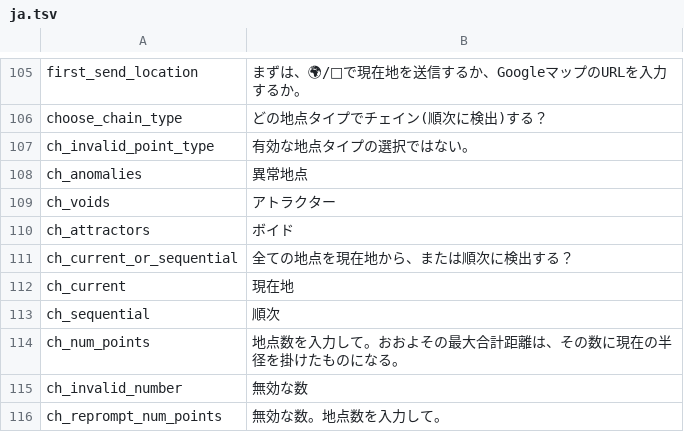
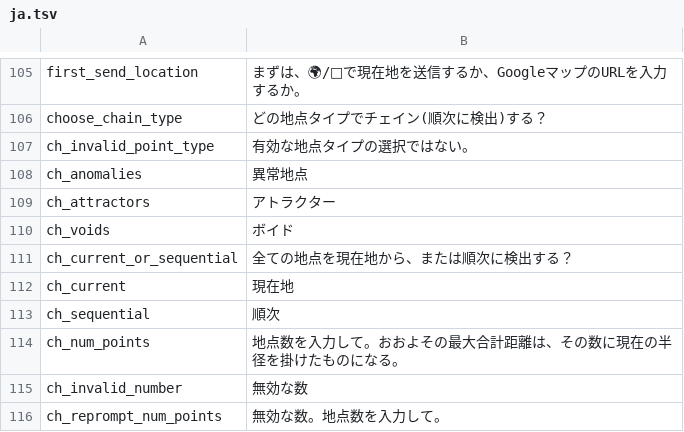
Before and after one commit to Wandering-Consciousness/VFatumbot, a TSV file: i18n/ja.tsv, drawn as a sheet; only a part is shown, gaps mark what is left out.

```diff
--- a/i18n/ja.tsv
+++ b/i18n/ja.tsv
@@ -108,4 +108,4 @@ ch_invalid_point_type	有効な地点タイプの選択ではない。
 ch_anomalies	異常地点
-ch_voids	アトラクター
-ch_attractors	ボイド
+ch_attractors	アトラクター
+ch_voids	ボイド
 ch_current_or_sequential	全ての地点を現在地から、または順次に検出する？
```
Also changed, not shown: i18n/ko.tsv.
